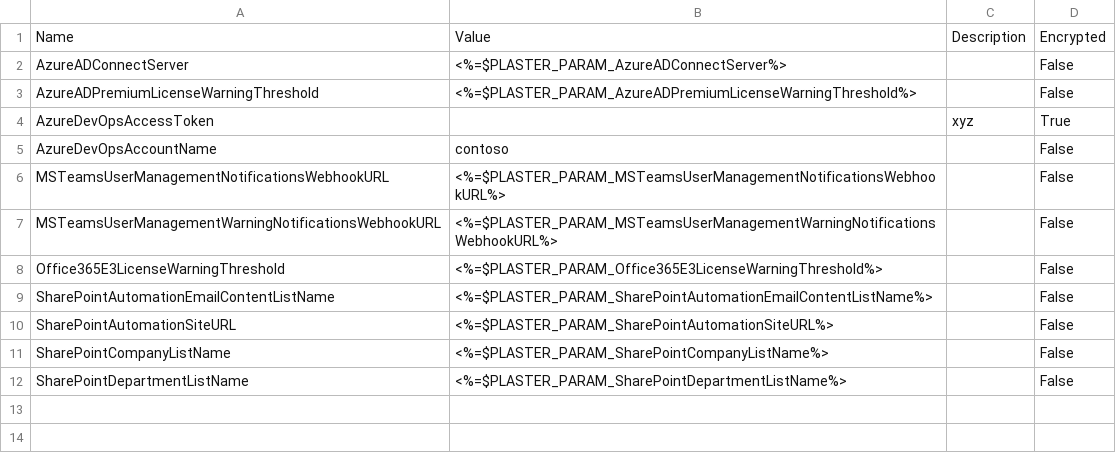
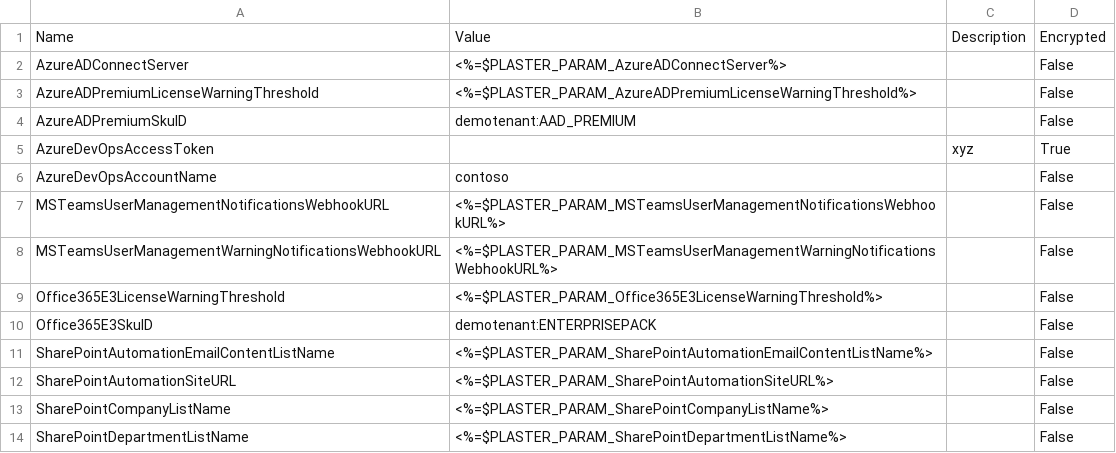
Before and after one commit to janegilring/AutomationEasy, a CSV file: deploy/user-management/Azure/Automation/Assets/AzureAutomationVariables.csv, drawn as a sheet.

Commit message:
Adds default Automation variables for Office 365 and Azure AD Premium SKUs

```diff
--- a/deploy/user-management/Azure/Automation/Assets/AzureAutomationVariables.csv
+++ b/deploy/user-management/Azure/Automation/Assets/AzureAutomationVariables.csv
@@ -3,2 +3,3 @@
 "AzureADPremiumLicenseWarningThreshold","<%=$PLASTER_PARAM_AzureADPremiumLicenseWarningThreshold%>","","False"
+"AzureADPremiumSkuID","demotenant:AAD_PREMIUM","","False"
 "AzureDevOpsAccessToken",,"xyz","True"
@@ -8,2 +9,3 @@
 "Office365E3LicenseWarningThreshold","<%=$PLASTER_PARAM_Office365E3LicenseWarningThreshold%>","","False"
+"Office365E3SkuID","demotenant:ENTERPRISEPACK","","False"
 "SharePointAutomationEmailContentListName","<%=$PLASTER_PARAM_SharePointAutomationEmailContentListName%>","","False"
```
